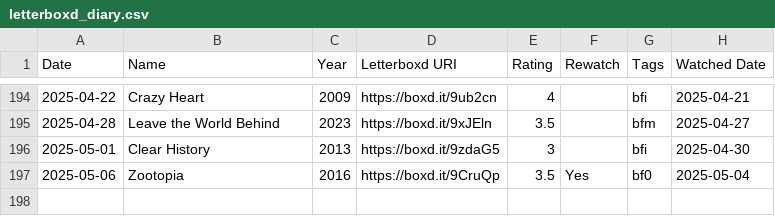
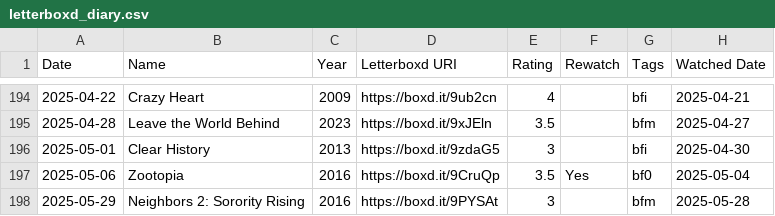
Before and after one commit to bens4lsu/theskinny-publish, a CSV file: Content-custom/letterboxd_diary.csv, drawn as a sheet; only a part is shown, gaps mark what is left out.

```diff
--- a/Content-custom/letterboxd_diary.csv
+++ b/Content-custom/letterboxd_diary.csv
@@ -197 +197,2 @@ Date,Name,Year,Letterboxd URI,Rating,Rewatch,Tags,Watched Date
 2025-05-06,Zootopia,2016,https://boxd.it/9CruQp,3.5,Yes,bf0,2025-05-04
+2025-05-29,Neighbors 2: Sorority Rising,2016,https://boxd.it/9PYSAt,3,,bfm,2025-05-28
```
Also changed, not shown: Content-custom/goodreads_library_export.csv, 23 other files.
